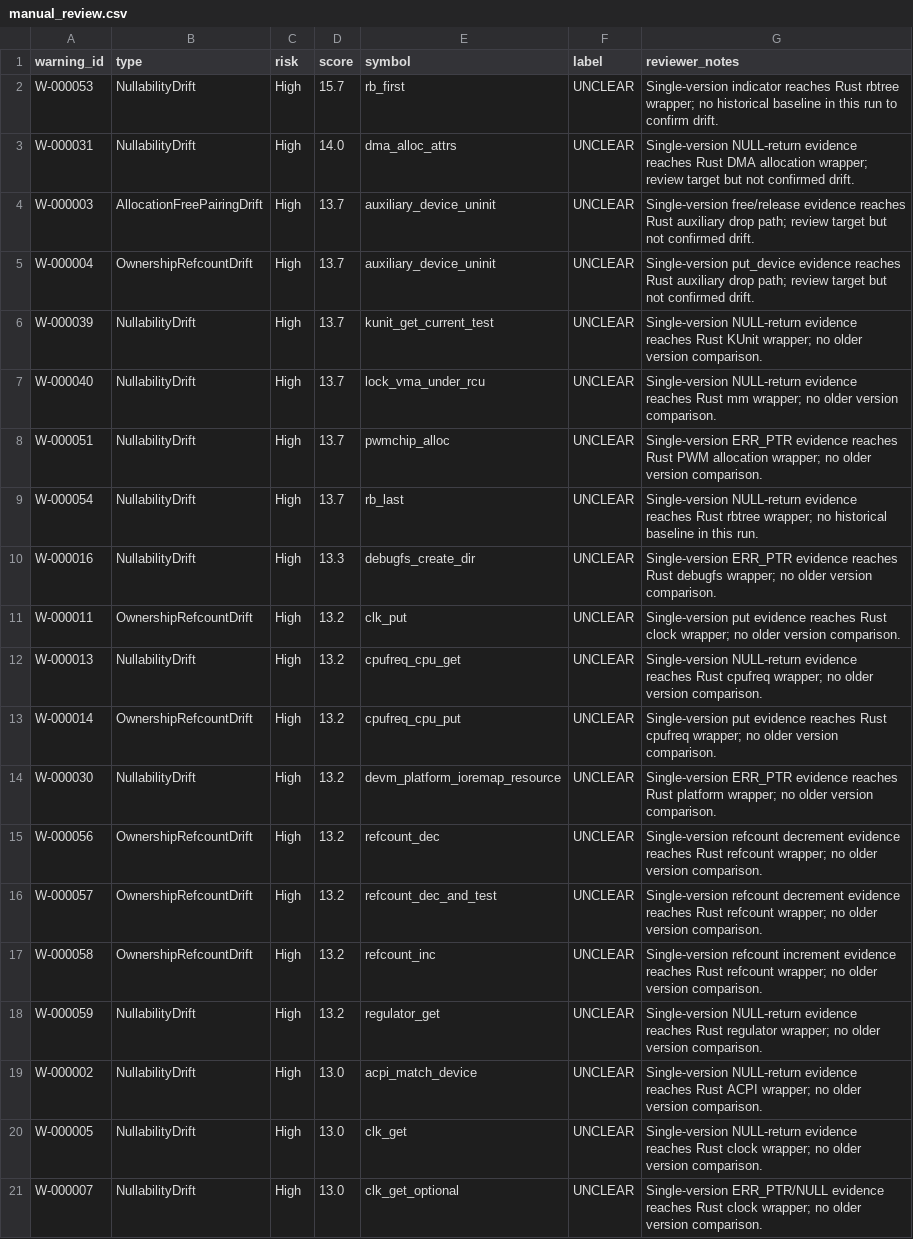
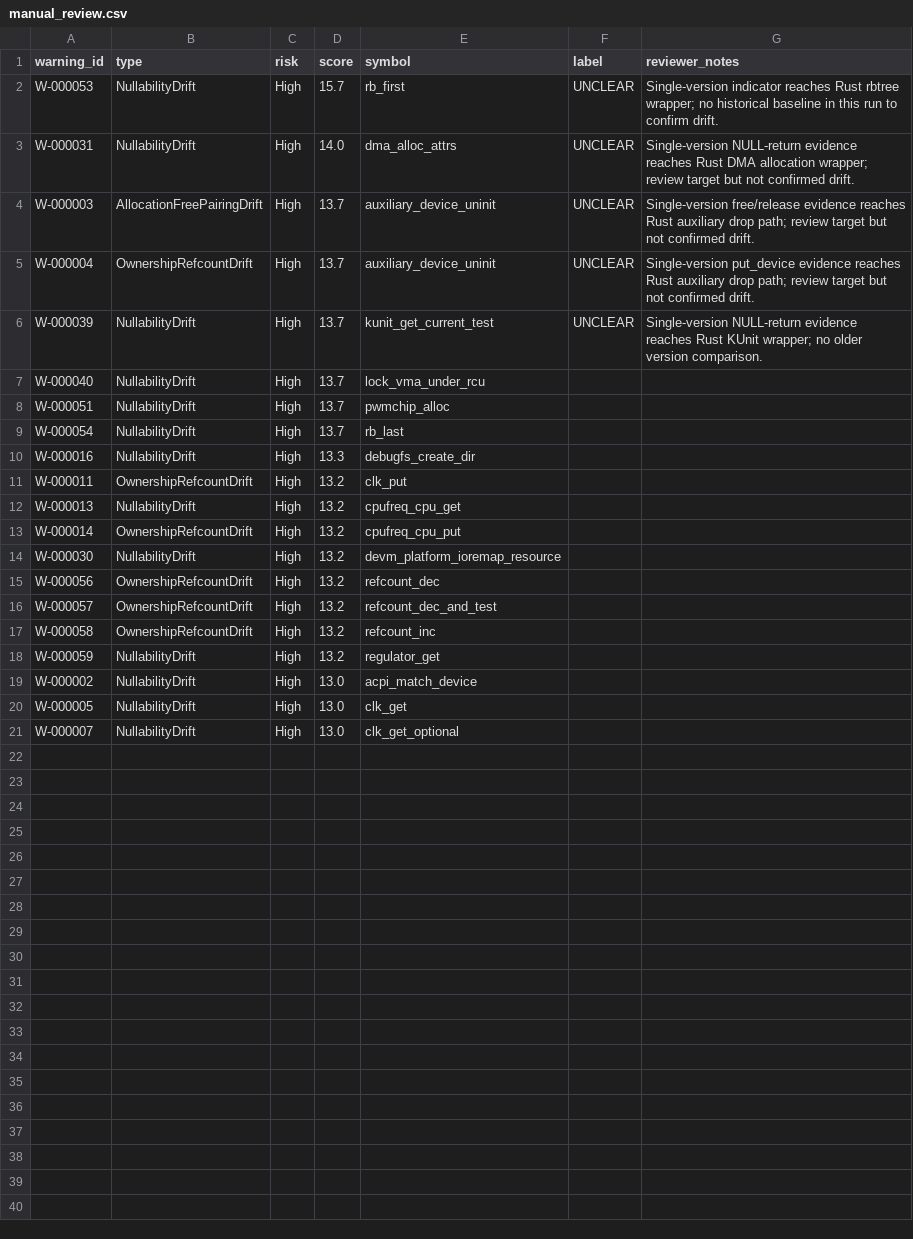
Before and after one commit to NayCheno/bind-drift, a CSV file: data/manual_review.csv, drawn as a sheet.

```diff
--- a/data/manual_review.csv
+++ b/data/manual_review.csv
@@ -6,16 +6,16 @@ W-000004,OwnershipRefcountDrift,High,13.7,auxiliary_device_uninit,UNCLEAR,Single
 W-000039,NullabilityDrift,High,13.7,kunit_get_current_test,UNCLEAR,Single-version NULL-return evidence reaches Rust KUnit wrapper; no older version comparison.
-W-000040,NullabilityDrift,High,13.7,lock_vma_under_rcu,UNCLEAR,Single-version NULL-return evidence reaches Rust mm wrapper; no older version comparison.
-W-000051,NullabilityDrift,High,13.7,pwmchip_alloc,UNCLEAR,Single-version ERR_PTR evidence reaches Rust PWM allocation wrapper; no older version comparison.
-W-000054,NullabilityDrift,High,13.7,rb_last,UNCLEAR,Single-version NULL-return evidence reaches Rust rbtree wrapper; no historical baseline in this run.
-W-000016,NullabilityDrift,High,13.3,debugfs_create_dir,UNCLEAR,Single-version ERR_PTR evidence reaches Rust debugfs wrapper; no older version comparison.
-W-000011,OwnershipRefcountDrift,High,13.2,clk_put,UNCLEAR,Single-version put evidence reaches Rust clock wrapper; no older version comparison.
-W-000013,NullabilityDrift,High,13.2,cpufreq_cpu_get,UNCLEAR,Single-version NULL-return evidence reaches Rust cpufreq wrapper; no older version comparison.
-W-000014,OwnershipRefcountDrift,High,13.2,cpufreq_cpu_put,UNCLEAR,Single-version put evidence reaches Rust cpufreq wrapper; no older version comparison.
-W-000030,NullabilityDrift,High,13.2,devm_platform_ioremap_resource,UNCLEAR,Single-version ERR_PTR evidence reaches Rust platform wrapper; no older version comparison.
-W-000056,OwnershipRefcountDrift,High,13.2,refcount_dec,UNCLEAR,Single-version refcount decrement evidence reaches Rust refcount wrapper; no older version comparison.
-W-000057,OwnershipRefcountDrift,High,13.2,refcount_dec_and_test,UNCLEAR,Single-version refcount decrement evidence reaches Rust refcount wrapper; no older version comparison.
-W-000058,OwnershipRefcountDrift,High,13.2,refcount_inc,UNCLEAR,Single-version refcount increment evidence reaches Rust refcount wrapper; no older version comparison.
-W-000059,NullabilityDrift,High,13.2,regulator_get,UNCLEAR,Single-version NULL-return evidence reaches Rust regulator wrapper; no older version comparison.
-W-000002,NullabilityDrift,High,13.0,acpi_match_device,UNCLEAR,Single-version NULL-return evidence reaches Rust ACPI wrapper; no older version comparison.
-W-000005,NullabilityDrift,High,13.0,clk_get,UNCLEAR,Single-version NULL-return evidence reaches Rust clock wrapper; no older version comparison.
-W-000007,NullabilityDrift,High,13.0,clk_get_optional,UNCLEAR,Single-version ERR_PTR/NULL evidence reaches Rust clock wrapper; no older version comparison.
+W-000040,NullabilityDrift,High,13.7,lock_vma_under_rcu,,
+W-000051,NullabilityDrift,High,13.7,pwmchip_alloc,,
+W-000054,NullabilityDrift,High,13.7,rb_last,,
+W-000016,NullabilityDrift,High,13.3,debugfs_create_dir,,
+W-000011,OwnershipRefcountDrift,High,13.2,clk_put,,
+W-000013,NullabilityDrift,High,13.2,cpufreq_cpu_get,,
+W-000014,OwnershipRefcountDrift,High,13.2,cpufreq_cpu_put,,
+W-000030,NullabilityDrift,High,13.2,devm_platform_ioremap_resource,,
+W-000056,OwnershipRefcountDrift,High,13.2,refcount_dec,,
+W-000057,OwnershipRefcountDrift,High,13.2,refcount_dec_and_test,,
+W-000058,OwnershipRefcountDrift,High,13.2,refcount_inc,,
+W-000059,NullabilityDrift,High,13.2,regulator_get,,
+W-000002,NullabilityDrift,High,13.0,acpi_match_device,,
+W-000005,NullabilityDrift,High,13.0,clk_get,,
+W-000007,NullabilityDrift,High,13.0,clk_get_optional,,
```
Also changed, not shown: 7 other files.
